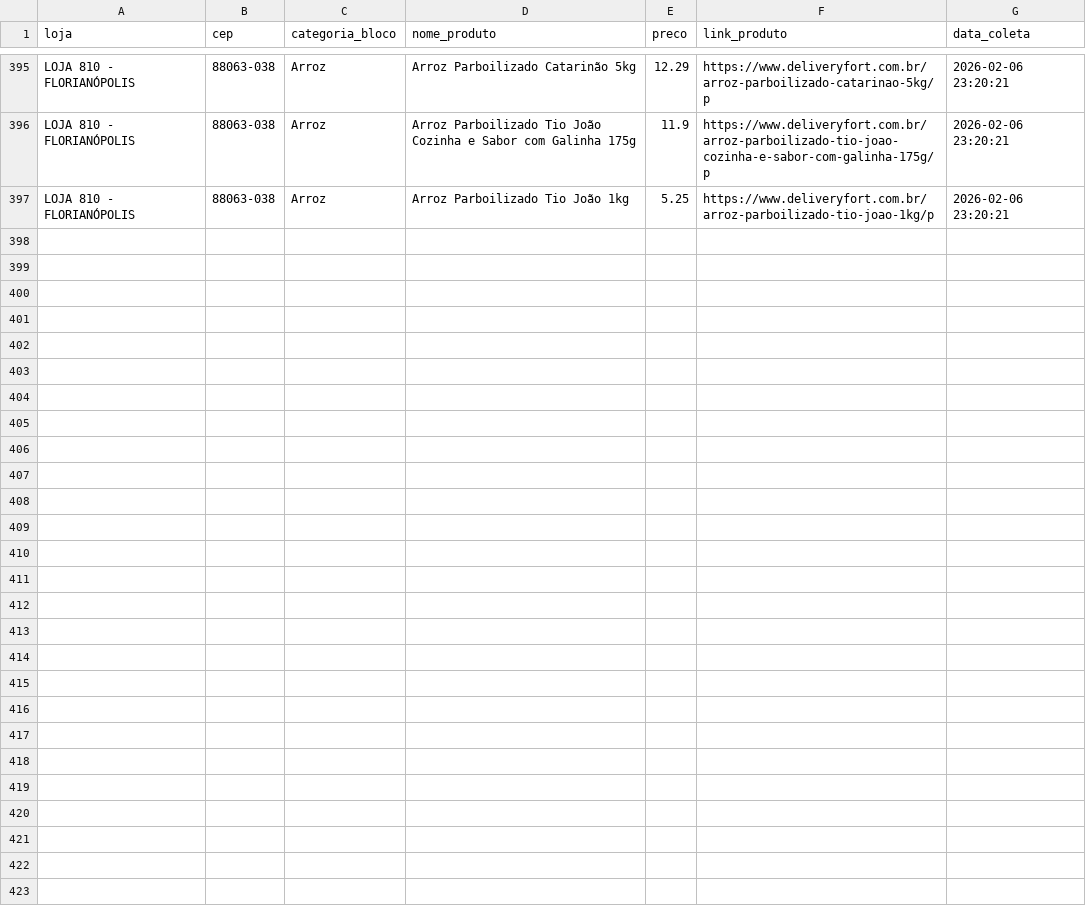
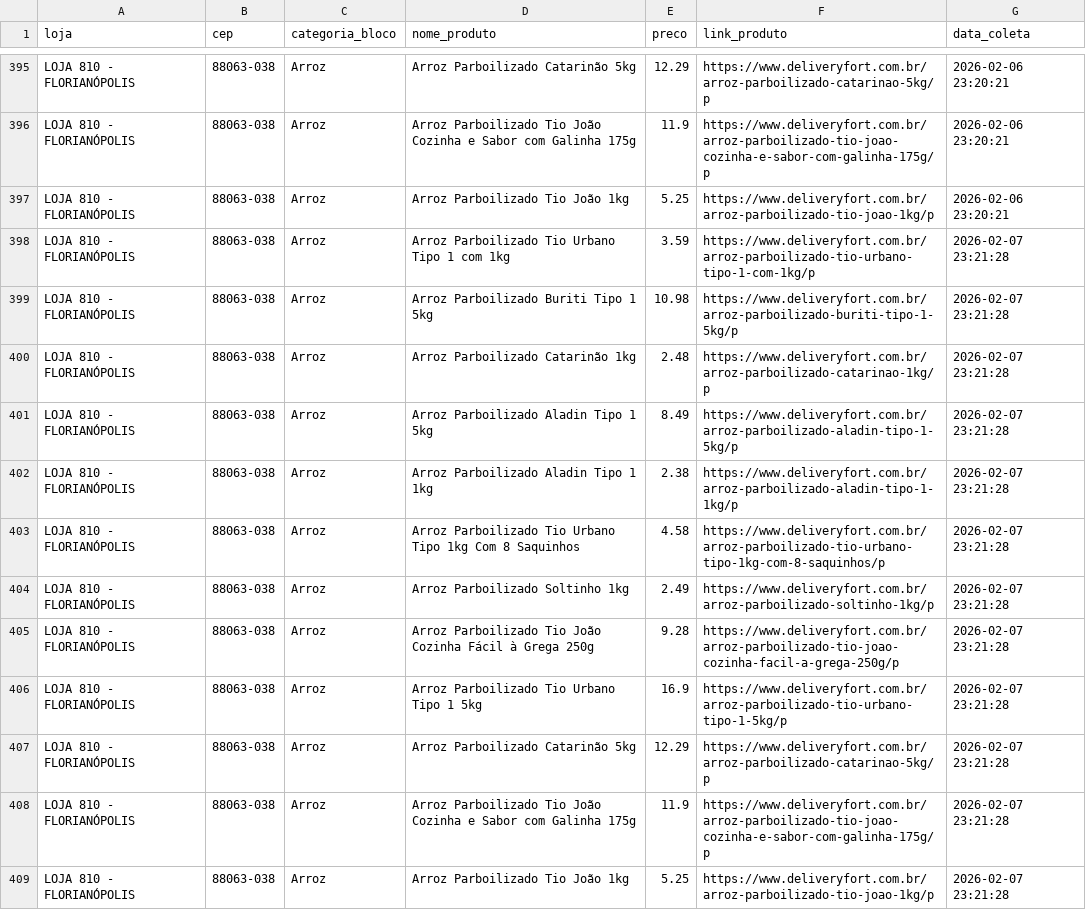
Before and after one commit to andreromaooliveira90/PROJETO_PRECOS_FORT, a CSV file: data/raw/precos_fort_arroz_historico.csv, drawn as a sheet; only a part is shown, gaps mark what is left out.

```diff
--- a/data/raw/precos_fort_arroz_historico.csv
+++ b/data/raw/precos_fort_arroz_historico.csv
@@ -397 +397,13 @@ LOJA 810 - FLORIANÓPOLIS,88063-038,Arroz,Arroz Parboilizado Tio João Cozinha e
 LOJA 810 - FLORIANÓPOLIS,88063-038,Arroz,Arroz Parboilizado Tio João 1kg,5.25,https://www.deliveryfort.com.br/arroz-parboilizado-tio-joao-1kg/p,2026-02-06 23:20:21
+LOJA 810 - FLORIANÓPOLIS,88063-038,Arroz,Arroz Parboilizado Tio Urbano Tipo 1 com 1kg,3.59,https://www.deliveryfort.com.br/arroz-parboilizado-tio-urbano-tipo-1-com-1kg/p,2026-02-07 23:21:28
+LOJA 810 - FLORIANÓPOLIS,88063-038,Arroz,Arroz Parboilizado Buriti Tipo 1 5kg,10.98,https://www.deliveryfort.com.br/arroz-parboilizado-buriti-tipo-1-5kg/p,2026-02-07 23:21:28
+LOJA 810 - FLORIANÓPOLIS,88063-038,Arroz,Arroz Parboilizado Catarinão 1kg,2.48,https://www.deliveryfort.com.br/arroz-parboilizado-catarinao-1kg/p,2026-02-07 23:21:28
+LOJA 810 - FLORIANÓPOLIS,88063-038,Arroz,Arroz Parboilizado Aladin Tipo 1 5kg,8.49,https://www.deliveryfort.com.br/arroz-parboilizado-aladin-tipo-1-5kg/p,2026-02-07 23:21:28
+LOJA 810 - FLORIANÓPOLIS,88063-038,Arroz,Arroz Parboilizado Aladin Tipo 1 1kg,2.38,https://www.deliveryfort.com.br/arroz-parboilizado-aladin-tipo-1-1kg/p,2026-02-07 23:21:28
+LOJA 810 - FLORIANÓPOLIS,88063-038,Arroz,Arroz Parboilizado Tio Urbano Tipo 1kg Com 8 Saquinhos,4.58,https://www.deliveryfort.com.br/arroz-parboilizado-tio-urbano-tipo-1kg-com-8-saquinhos/p,2026-02-07 23:21:28
+LOJA 810 - FLORIANÓPOLIS,88063-038,Arroz,Arroz Parboilizado Soltinho 1kg,2.49,https://www.deliveryfort.com.br/arroz-parboilizado-soltinho-1kg/p,2026-02-07 23:21:28
+LOJA 810 - FLORIANÓPOLIS,88063-038,Arroz,Arroz Parboilizado Tio João Cozinha Fácil à Grega 250g,9.28,https://www.deliveryfort.com.br/arroz-parboilizado-tio-joao-cozinha-facil-a-grega-250g/p,2026-02-07 23:21:28
+LOJA 810 - FLORIANÓPOLIS,88063-038,Arroz,Arroz Parboilizado Tio Urbano Tipo 1 5kg,16.9,https://www.deliveryfort.com.br/arroz-parboilizado-tio-urbano-tipo-1-5kg/p,2026-02-07 23:21:28
+LOJA 810 - FLORIANÓPOLIS,88063-038,Arroz,Arroz Parboilizado Catarinão 5kg,12.29,https://www.deliveryfort.com.br/arroz-parboilizado-catarinao-5kg/p,2026-02-07 23:21:28
+LOJA 810 - FLORIANÓPOLIS,88063-038,Arroz,Arroz Parboilizado Tio João Cozinha e Sabor com Galinha 175g,11.9,https://www.deliveryfort.com.br/arroz-parboilizado-tio-joao-cozinha-e-sabor-com-galinha-175g/p,2026-02-07 23:21:28
+LOJA 810 - FLORIANÓPOLIS,88063-038,Arroz,Arroz Parboilizado Tio João 1kg,5.25,https://www.deliveryfort.com.br/arroz-parboilizado-tio-joao-1kg/p,2026-02-07 23:21:28
```
Also changed, not shown: data/raw/precos_fort_café_500g_historico.csv, data/raw/precos_fort_cerveja_historico.csv, 11 other files.
